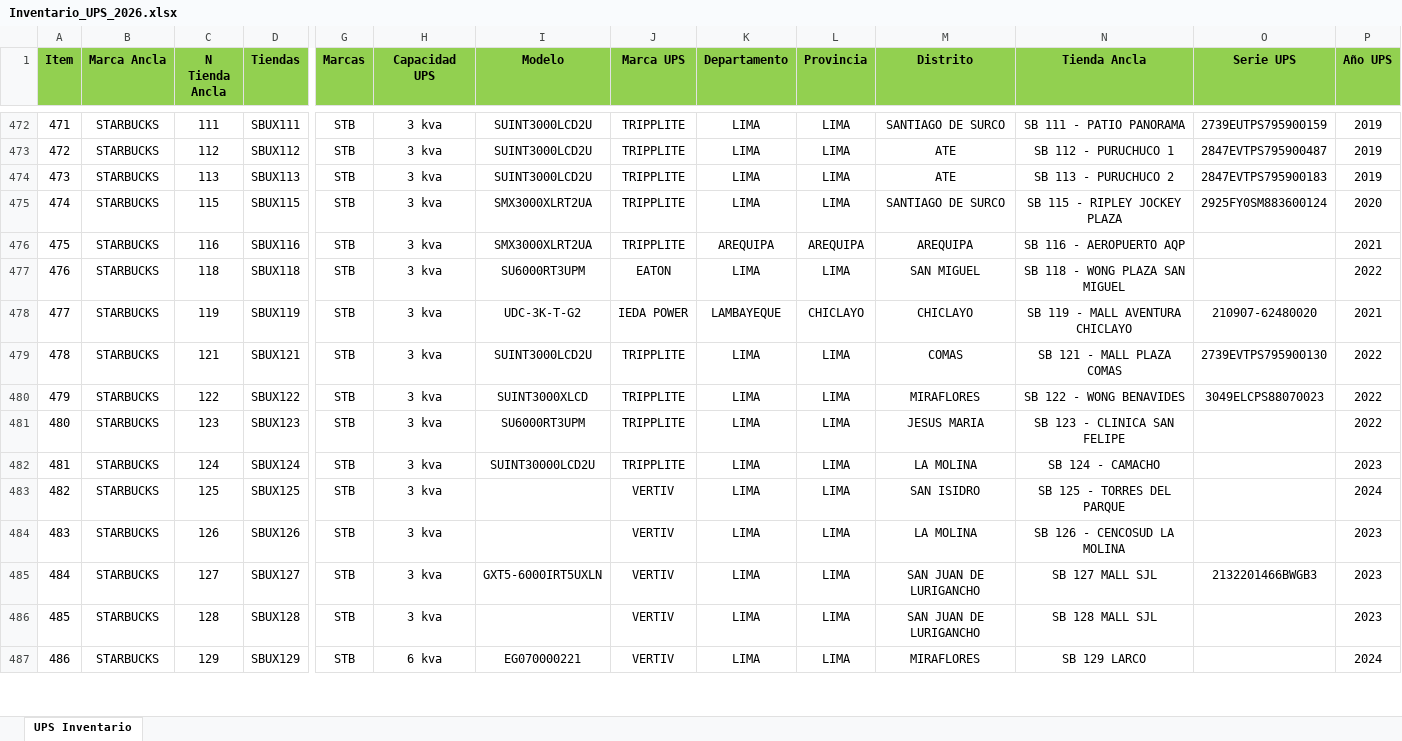
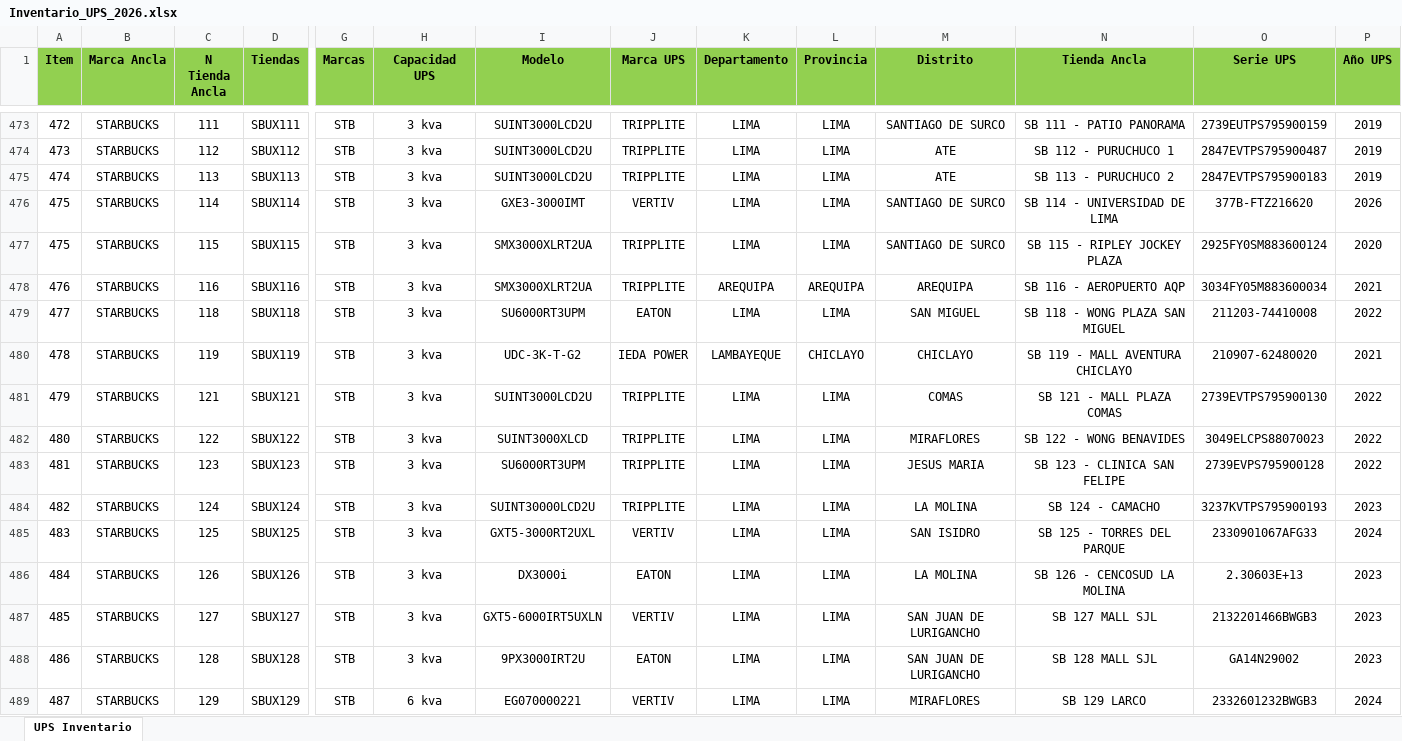
Before and after one commit to edgarcusihuaman1-gif/CONTROL_ACTIVOS_UPS, an Excel workbook: Inventario_UPS_2026.xlsx, sheet UPS Inventario, drawn as a sheet; only a part is shown, gaps mark what is left out; values as stored, in another font and other column widths than the file's, no borders; addresses are those after the commit; rows hold the shown columns only; the diff covers the shown part only; the diff names each change by its address in the sheet, - before the commit and + after, or states it on an @@ line.

Commit message:
Actualizacion de Excel

```diff
--- a/Inventario_UPS_2026.xlsx (sheet UPS Inventario)
+++ b/Inventario_UPS_2026.xlsx (sheet UPS Inventario)
@@ column A (Item) renumbered from row 345 down @@
+row 476: 475 | STARBUCKS | 114 | SBUX114 | STB | 3 kva | GXE3-3000IMT | VERTIV | LIMA | LIMA | SANTIAGO DE SURCO | SB 114 - UNIVERSIDAD DE LIMA | 377B-FTZ216620 | 2026
-O478 (Serie UPS): (empty)
+O478 (Serie UPS): 3034FY05M883600034
-O479 (Serie UPS): (empty)
+O479 (Serie UPS): 211203-74410008
-O483 (Serie UPS): (empty)
+O483 (Serie UPS): 2739EVPS795900128
-O484 (Serie UPS): (empty)
+O484 (Serie UPS): 3237KVTPS795900193
-I485 (Modelo): (empty)
+I485 (Modelo): GXT5-3000RT2UXL
-O485 (Serie UPS): (empty)
+O485 (Serie UPS): 2330901067AFG33
-I486 (Modelo): (empty)
+I486 (Modelo): DX3000i
-J486 (Marca UPS): VERTIV
+J486 (Marca UPS): EATON
-O486 (Serie UPS): (empty)
+O486 (Serie UPS): 2.30603E+13
-I488 (Modelo): (empty)
+I488 (Modelo): 9PX3000IRT2U
-J488 (Marca UPS): VERTIV
+J488 (Marca UPS): EATON
-O488 (Serie UPS): (empty)
+O488 (Serie UPS): GA14N29002
-O489 (Serie UPS): (empty)
+O489 (Serie UPS): 2332601232BWGB3
```
Also changed, not shown: 1 added row and 183 edited cells elsewhere in this sheet, 1 other file.
